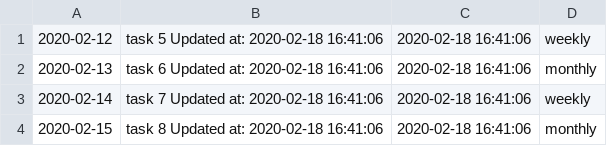
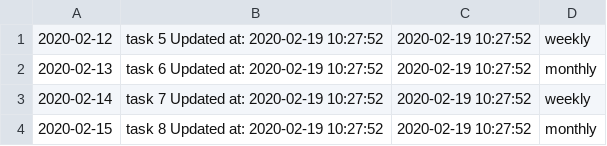
Before and after one commit to mirelaFotache/todolist, a CSV file: csv/output.csv, drawn as a sheet.

```diff
--- a/csv/output.csv
+++ b/csv/output.csv
@@ -1,4 +1,4 @@
-2020-02-12,task 5 Updated at: 2020-02-18 16:41:06,2020-02-18 16:41:06,weekly
-2020-02-13,task 6 Updated at: 2020-02-18 16:41:06,2020-02-18 16:41:06,monthly
-2020-02-14,task 7 Updated at: 2020-02-18 16:41:06,2020-02-18 16:41:06,weekly
-2020-02-15,task 8 Updated at: 2020-02-18 16:41:06,2020-02-18 16:41:06,monthly
+2020-02-12,task 5 Updated at: 2020-02-19 10:27:52,2020-02-19 10:27:52,weekly
+2020-02-13,task 6 Updated at: 2020-02-19 10:27:52,2020-02-19 10:27:52,monthly
+2020-02-14,task 7 Updated at: 2020-02-19 10:27:52,2020-02-19 10:27:52,weekly
+2020-02-15,task 8 Updated at: 2020-02-19 10:27:52,2020-02-19 10:27:52,monthly
```
Also changed, not shown: 7 other files.
